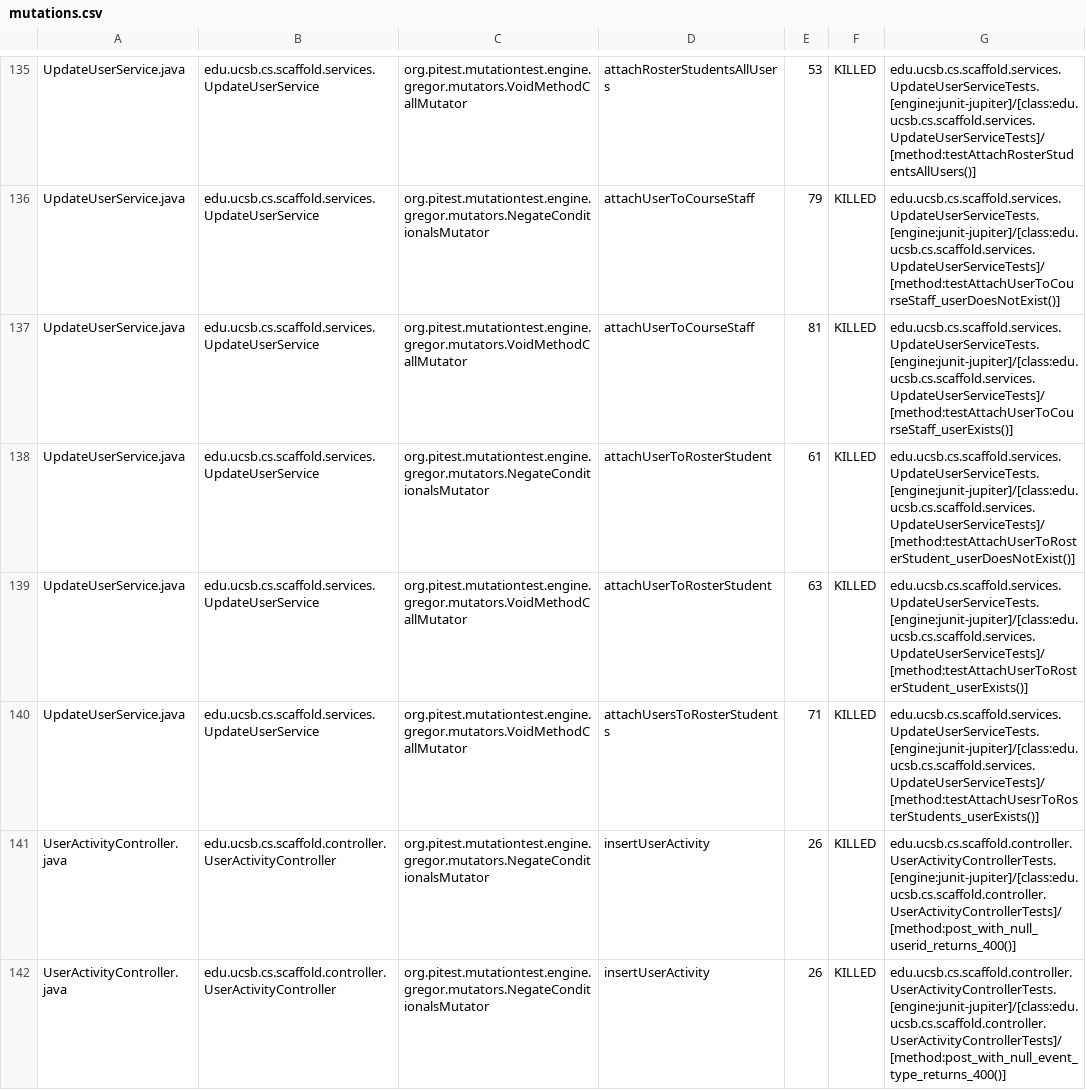
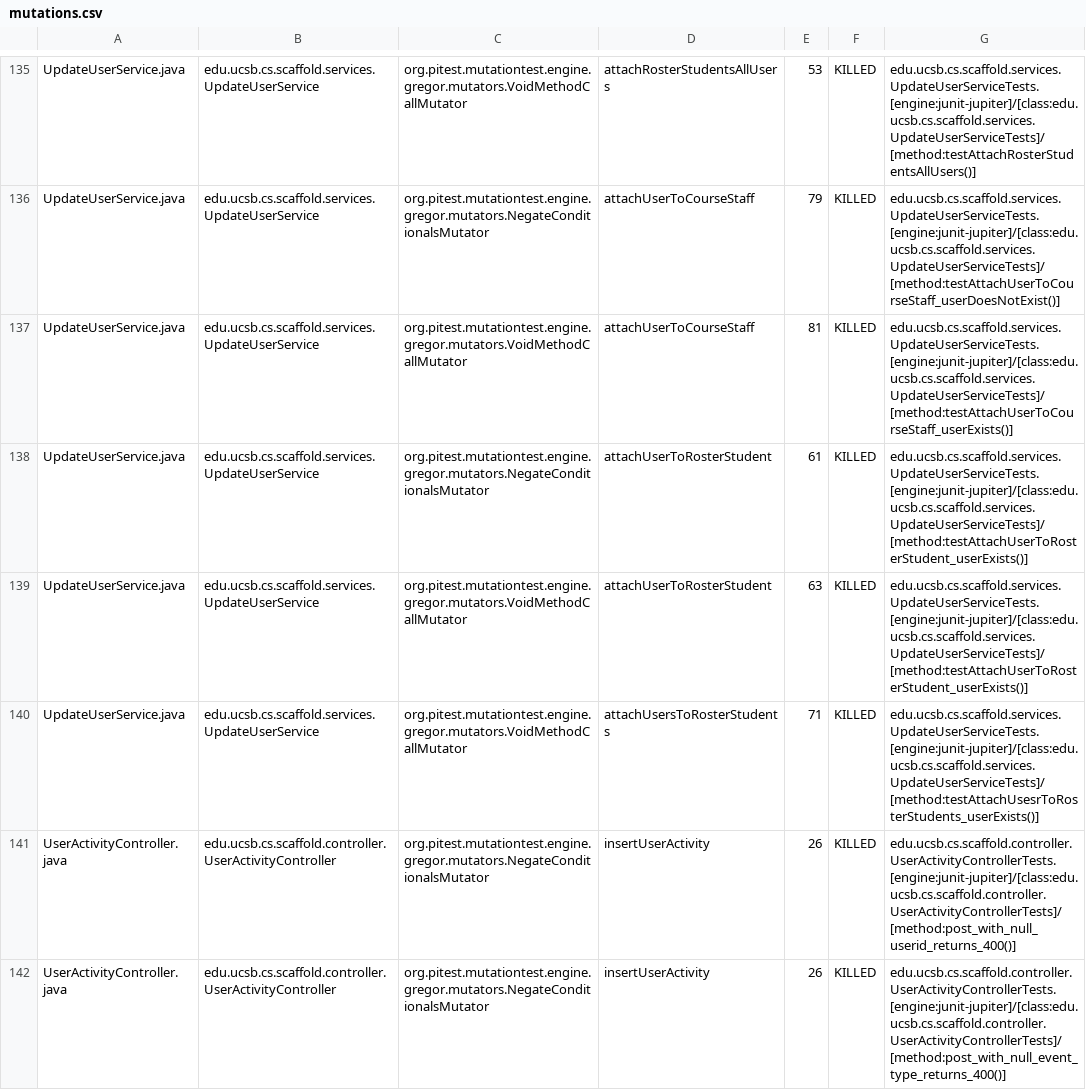
Before and after one commit to ucsb-cs156/proj-scaffold, a CSV file: prs/13/pitest/mutations.csv, drawn as a sheet; only a part is shown, gaps mark what is left out; the diff covers the shown part only.

Commit message:
Deploying to gh-pages from @ ucsb-cs156/proj-scaffold@2d9d45d64d459643940a039026df2de611365baa 🚀

```diff
--- a/prs/13/pitest/mutations.csv
+++ b/prs/13/pitest/mutations.csv
@@ -137,3 +137,3 @@ UpdateUserService.java,edu.ucsb.cs.scaffold.services.UpdateUserService,org.pites
 UpdateUserService.java,edu.ucsb.cs.scaffold.services.UpdateUserService,org.pitest.mutationtest.engine.gregor.mutators.VoidMethodCallMutator,attachUserToCourseStaff,81,KILLED,edu.ucsb.cs.scaffold.services.UpdateUserServiceTests.[engine:junit-jupiter]/[class:edu.ucsb.cs.scaffold.services.UpdateUserServiceTests]/[method:testAttachUserToCourseStaff_userExists()]
-UpdateUserService.java,edu.ucsb.cs.scaffold.services.UpdateUserService,org.pitest.mutationtest.engine.gregor.mutators.NegateConditionalsMutator,attachUserToRosterStudent,61,KILLED,edu.ucsb.cs.scaffold.services.UpdateUserServiceTests.[engine:junit-jupiter]/[class:edu.ucsb.cs.scaffold.services.UpdateUserServiceTests]/[method:testAttachUserToRosterStudent_userDoesNotExist()]
+UpdateUserService.java,edu.ucsb.cs.scaffold.services.UpdateUserService,org.pitest.mutationtest.engine.gregor.mutators.NegateConditionalsMutator,attachUserToRosterStudent,61,KILLED,edu.ucsb.cs.scaffold.services.UpdateUserServiceTests.[engine:junit-jupiter]/[class:edu.ucsb.cs.scaffold.services.UpdateUserServiceTests]/[method:testAttachUserToRosterStudent_userExists()]
 UpdateUserService.java,edu.ucsb.cs.scaffold.services.UpdateUserService,org.pitest.mutationtest.engine.gregor.mutators.VoidMethodCallMutator,attachUserToRosterStudent,63,KILLED,edu.ucsb.cs.scaffold.services.UpdateUserServiceTests.[engine:junit-jupiter]/[class:edu.ucsb.cs.scaffold.services.UpdateUserServiceTests]/[method:testAttachUserToRosterStudent_userExists()]
```
Also changed, not shown: 18 edited cells elsewhere in this file, 32 other files.
